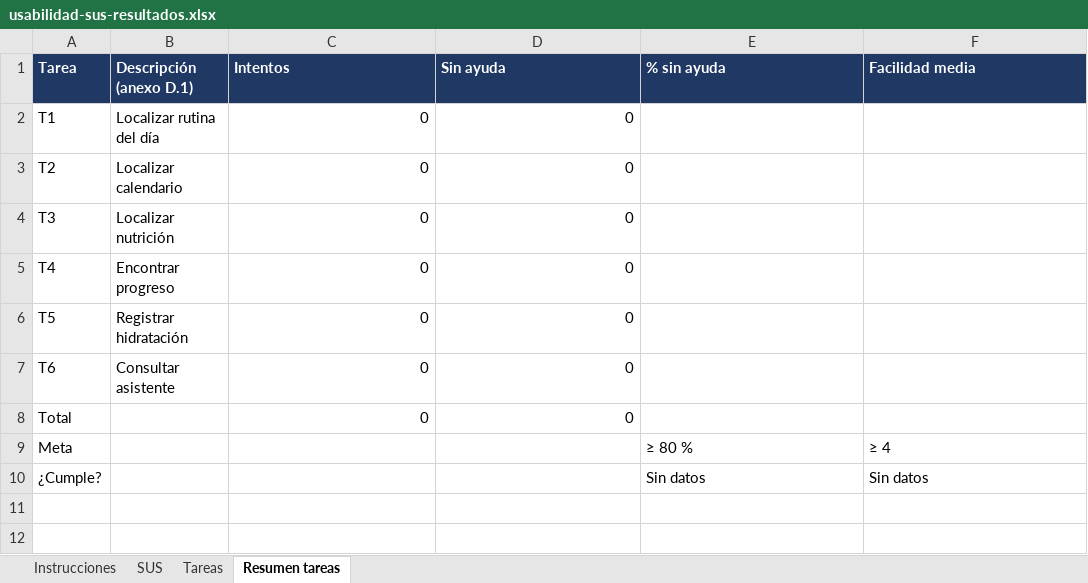
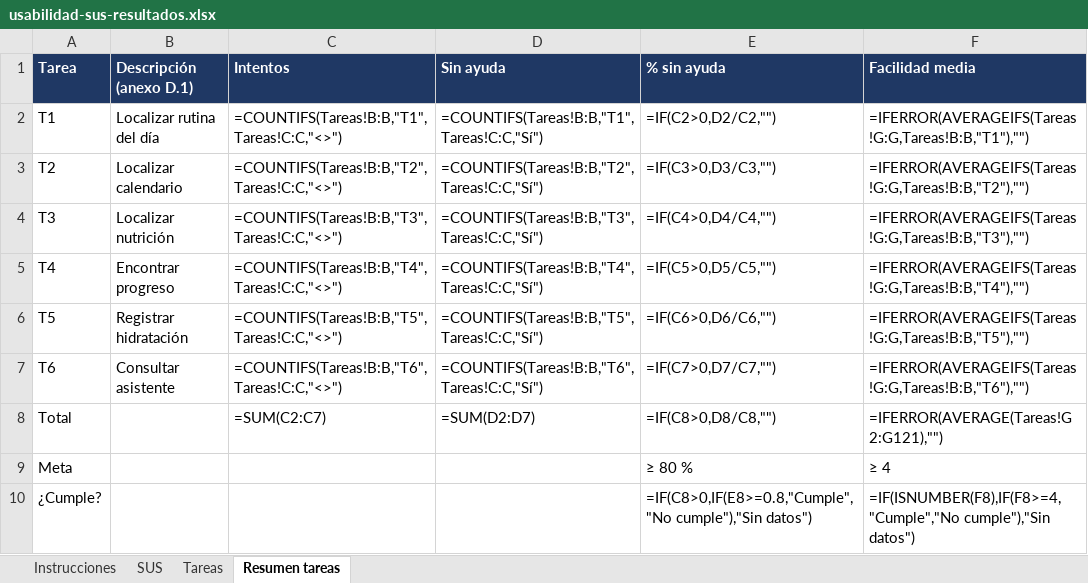
Before and after one commit to joseMax1/FITMAX-UNAD, an Excel workbook: docs/fase4/usabilidad-sus-resultados.xlsx, sheet Resumen tareas, drawn as a sheet; values as stored, in another font and other column widths than the file's, no borders; formulas without a stored value are shown as written; the diff names each change by its address in the sheet, - before the commit and + after, or states it on an @@ line.

```diff
--- a/docs/fase4/usabilidad-sus-resultados.xlsx (sheet Resumen tareas)
+++ b/docs/fase4/usabilidad-sus-resultados.xlsx (sheet Resumen tareas)
-C2 (Intentos): 0
+C2 (Intentos): =COUNTIFS(Tareas!B:B,"T1",Tareas!C:C,"<>")
-D2 (Sin ayuda): 0
+D2 (Sin ayuda): =COUNTIFS(Tareas!B:B,"T1",Tareas!C:C,"Sí")
-E2 (% sin ayuda): (empty)
+E2 (% sin ayuda): =IF(C2>0,D2/C2,"")
-F2 (Facilidad media): (empty)
+F2 (Facilidad media): =IFERROR(AVERAGEIFS(Tareas!G:G,Tareas!B:B,"T1"),"")
-C3 (Intentos): 0
+C3 (Intentos): =COUNTIFS(Tareas!B:B,"T2",Tareas!C:C,"<>")
-D3 (Sin ayuda): 0
+D3 (Sin ayuda): =COUNTIFS(Tareas!B:B,"T2",Tareas!C:C,"Sí")
-E3 (% sin ayuda): (empty)
+E3 (% sin ayuda): =IF(C3>0,D3/C3,"")
-F3 (Facilidad media): (empty)
+F3 (Facilidad media): =IFERROR(AVERAGEIFS(Tareas!G:G,Tareas!B:B,"T2"),"")
-C4 (Intentos): 0
+C4 (Intentos): =COUNTIFS(Tareas!B:B,"T3",Tareas!C:C,"<>")
-D4 (Sin ayuda): 0
+D4 (Sin ayuda): =COUNTIFS(Tareas!B:B,"T3",Tareas!C:C,"Sí")
-E4 (% sin ayuda): (empty)
+E4 (% sin ayuda): =IF(C4>0,D4/C4,"")
-F4 (Facilidad media): (empty)
+F4 (Facilidad media): =IFERROR(AVERAGEIFS(Tareas!G:G,Tareas!B:B,"T3"),"")
-C5 (Intentos): 0
+C5 (Intentos): =COUNTIFS(Tareas!B:B,"T4",Tareas!C:C,"<>")
-D5 (Sin ayuda): 0
+D5 (Sin ayuda): =COUNTIFS(Tareas!B:B,"T4",Tareas!C:C,"Sí")
-E5 (% sin ayuda): (empty)
+E5 (% sin ayuda): =IF(C5>0,D5/C5,"")
-F5 (Facilidad media): (empty)
+F5 (Facilidad media): =IFERROR(AVERAGEIFS(Tareas!G:G,Tareas!B:B,"T4"),"")
-C6 (Intentos): 0
+C6 (Intentos): =COUNTIFS(Tareas!B:B,"T5",Tareas!C:C,"<>")
-D6 (Sin ayuda): 0
+D6 (Sin ayuda): =COUNTIFS(Tareas!B:B,"T5",Tareas!C:C,"Sí")
-E6 (% sin ayuda): (empty)
+E6 (% sin ayuda): =IF(C6>0,D6/C6,"")
-F6 (Facilidad media): (empty)
+F6 (Facilidad media): =IFERROR(AVERAGEIFS(Tareas!G:G,Tareas!B:B,"T5"),"")
-C7 (Intentos): 0
+C7 (Intentos): =COUNTIFS(Tareas!B:B,"T6",Tareas!C:C,"<>")
-D7 (Sin ayuda): 0
+D7 (Sin ayuda): =COUNTIFS(Tareas!B:B,"T6",Tareas!C:C,"Sí")
-E7 (% sin ayuda): (empty)
+E7 (% sin ayuda): =IF(C7>0,D7/C7,"")
-F7 (Facilidad media): (empty)
+F7 (Facilidad media): =IFERROR(AVERAGEIFS(Tareas!G:G,Tareas!B:B,"T6"),"")
-C8 (Intentos): 0
+C8 (Intentos): =SUM(C2:C7)
-D8 (Sin ayuda): 0
+D8 (Sin ayuda): =SUM(D2:D7)
-E8 (% sin ayuda): (empty)
+E8 (% sin ayuda): =IF(C8>0,D8/C8,"")
-F8 (Facilidad media): (empty)
+F8 (Facilidad media): =IFERROR(AVERAGE(Tareas!G2:G121),"")
-E10 (% sin ayuda): Sin datos
+E10 (% sin ayuda): =IF(C8>0,IF(E8>=0.8,"Cumple","No cumple"),"Sin datos")
-F10 (Facilidad media): Sin datos
+F10 (Facilidad media): =IF(ISNUMBER(F8),IF(F8>=4,"Cumple","No cumple"),"Sin datos")
```
Also changed, not shown: sheet SUS, docs/fase4/matriz-trazabilidad.xlsx, 4 other files.
